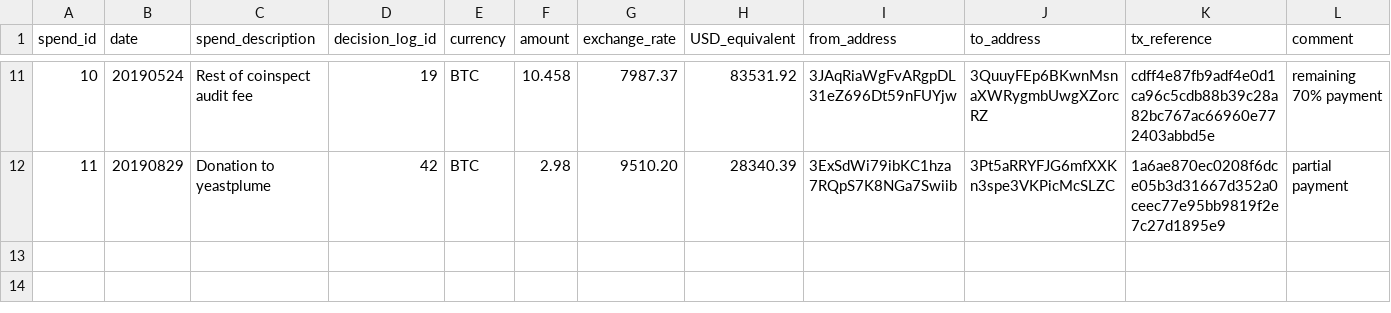
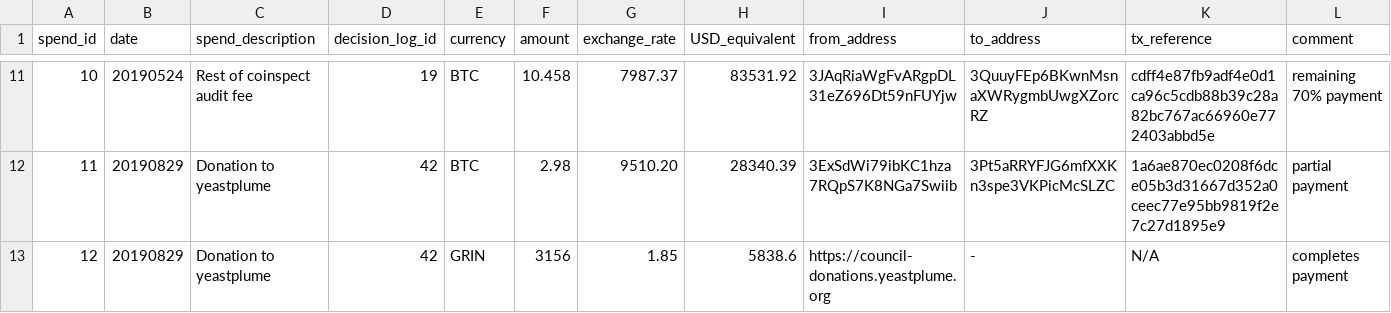
Before and after one commit to mimblewimble/grin-pm, a CSV file: financials/spending_log.csv, drawn as a sheet; only a part is shown, gaps mark what is left out.

Commit message:
add yeastplume partial GRIN donation

```diff
--- a/financials/spending_log.csv
+++ b/financials/spending_log.csv
@@ -12 +12,2 @@ spend_id,date,spend_description,decision_log_id,currency,amount,exchange_rate,US
 11,20190829,Donation to yeastplume,42,BTC,2.98,9510.20,28340.39,3ExSdWi79ibKC1hza7RQpS7K8NGa7Swiib,3Pt5aRRYFJG6mfXXKn3spe3VKPicMcSLZC,1a6ae870ec0208f6dce05b3d31667d352a0ceec77e95bb9819f2e7c27d1895e9,partial payment
+12,20190829,Donation to yeastplume,42,GRIN,3156,1.85,5838.6,https://council-donations.yeastplume.org,-,N/A, completes payment
```
